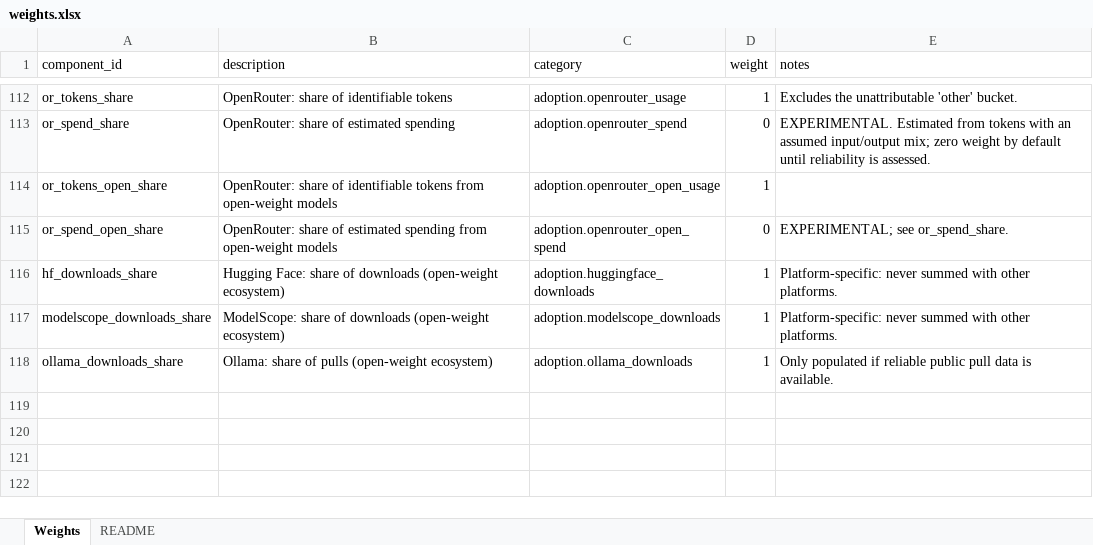
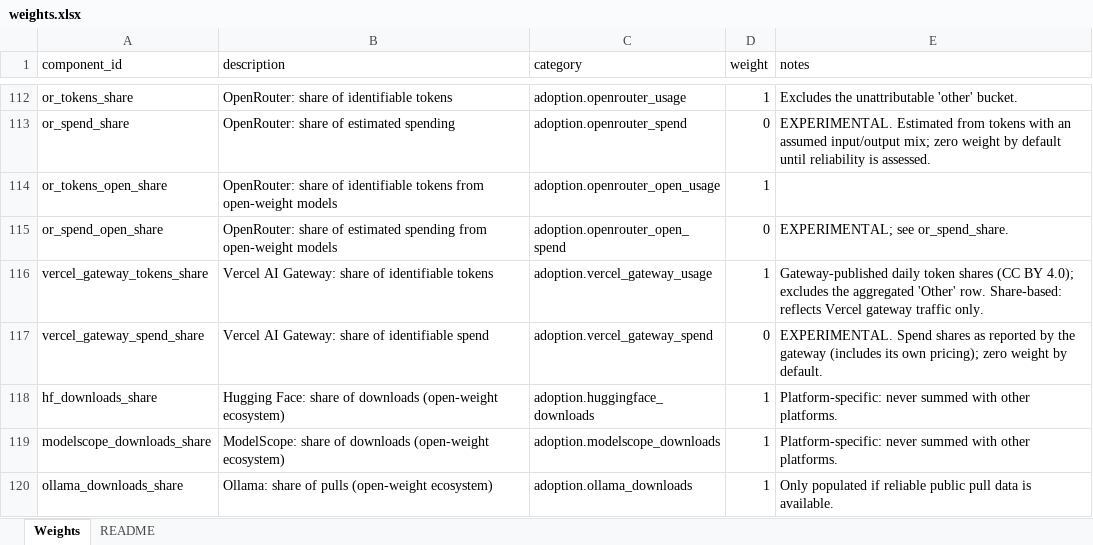
Before and after one commit to paluigi-moltis/ai-global-competitiveness-monitor, an Excel workbook: config/weights.xlsx, sheet Weights, drawn as a sheet; only a part is shown, gaps mark what is left out; values as stored, in another font and other column widths than the file's, no borders; the diff names each change by its address in the sheet, - before the commit and + after, or states it on an @@ line.

Commit message:
Add Vercel AI Gateway usage source, .env-based key management, idempotent collection
- collectors/vercel_gateway.py: public leaderboard-export API (no auth, CC BY 4.0);
  daily token/request/spend shares stored in new usage_shares schema; absolute
  volumes never fabricated; Other row excluded from geography shares
- .env.example + python-dotenv loading in collect.py/process.py; .env git-ignored
- collection is now idempotent: write_processed merges on (date, source, id) keys,
  preserving archived history instead of overwriting it
- adoption: usage_shares_components + vercel_gateway_tokens/spend_share weights
- config: 2026 canonical models + 23 vercel_gateway display-name mappings
- tests: merge idempotency/history preservation, shares schema, gateway components (27 total)

```diff
--- a/config/weights.xlsx (sheet Weights)
+++ b/config/weights.xlsx (sheet Weights)
+row 116: vercel_gateway_tokens_share | Vercel AI Gateway: share of identifiable tokens | adoption.vercel_gateway_usage | 1 | Gateway-published daily token shares (CC BY 4.0); excludes the aggregated 'Other' row. Share-based: reflects Vercel gateway traffic only.
+row 117: vercel_gateway_spend_share | Vercel AI Gateway: share of identifiable spend | adoption.vercel_gateway_spend | 0 | EXPERIMENTAL. Spend shares as reported by the gateway (includes its own pricing); zero weight by default.
```
Also changed, not shown: 17 other files.
